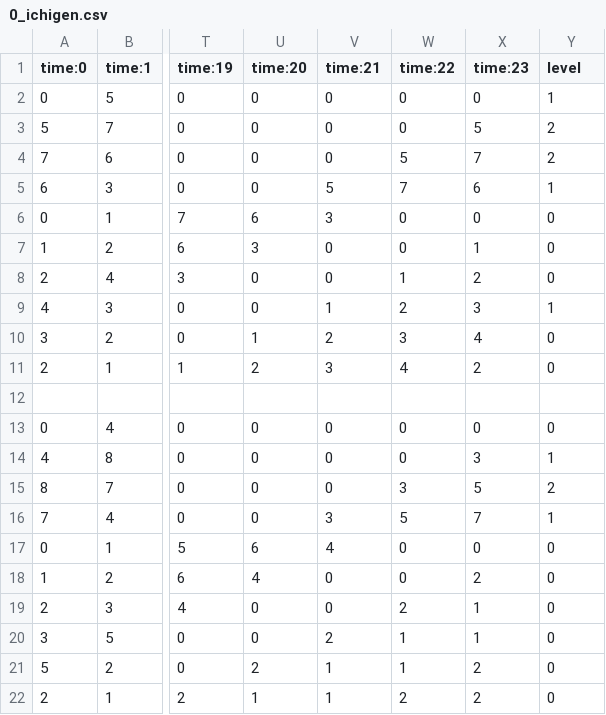
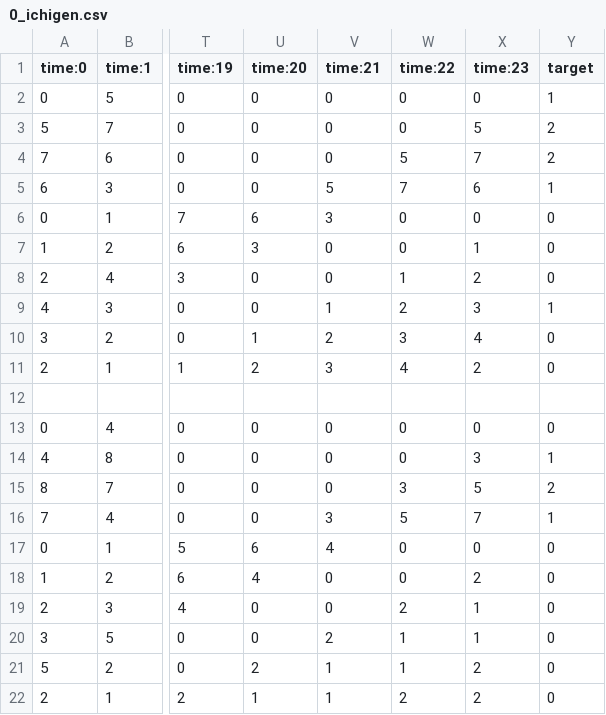
Before and after one commit to bigboat1616/next-sample, a CSV file: backend/csv/0_ichigen.csv, drawn as a sheet; only a part is shown, gaps mark what is left out; the diff names each change by its address in the sheet, - before the commit and + after, or states it on an @@ line.

```diff
--- a/backend/csv/0_ichigen.csv
+++ b/backend/csv/0_ichigen.csv
-Y1: level
+Y1: target
```
Also changed, not shown: backend/csv/10_takahuji.csv, backend/csv/2_gazal.csv, 15 other files.
